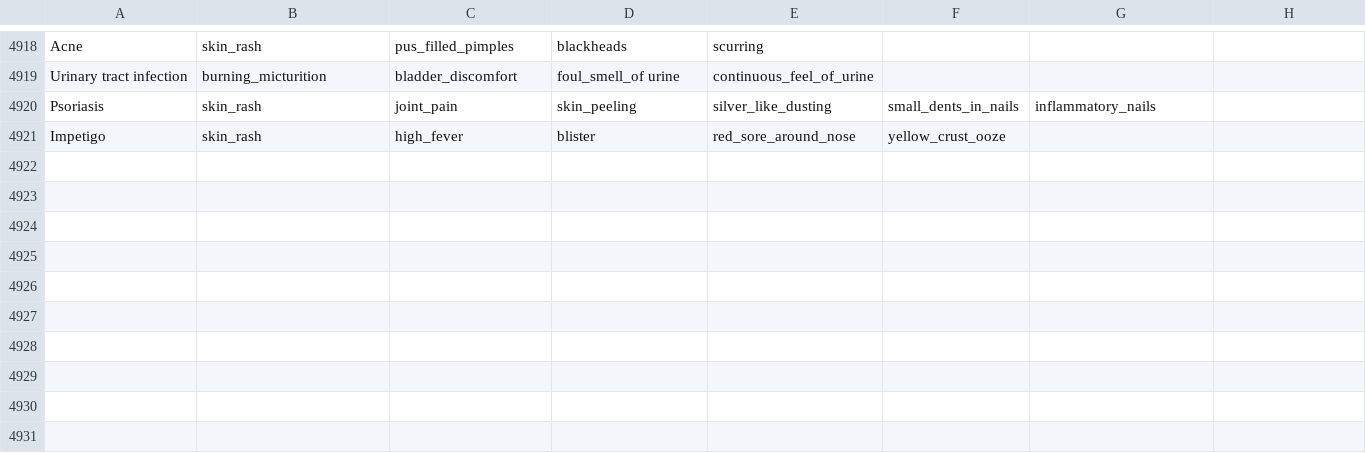
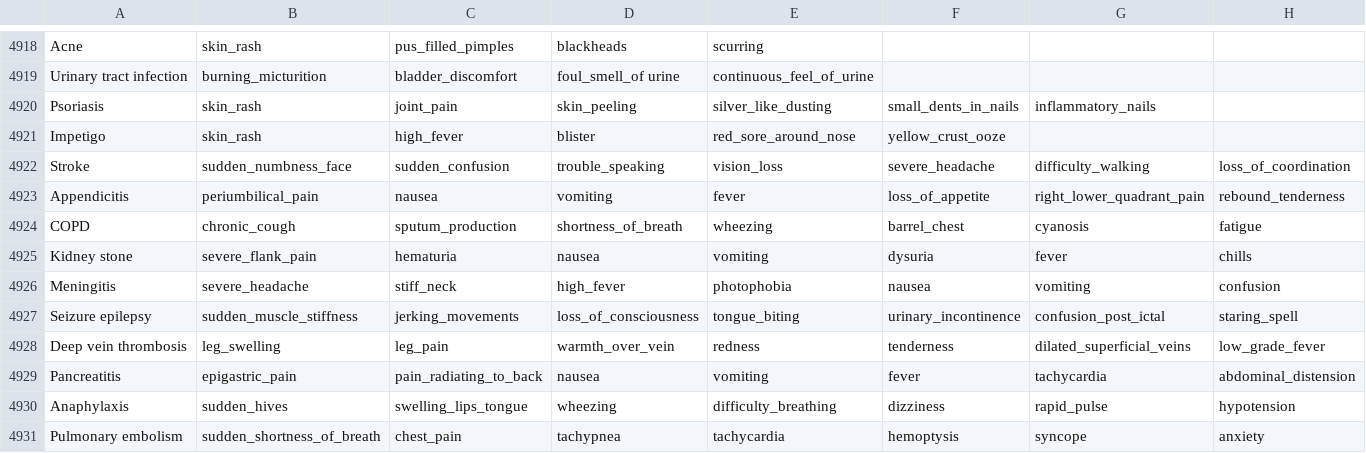
Before and after one commit to Intelligent-Triage-Team/intelligent-triage-system, a CSV file: ml-service/data/dataset.csv, drawn as a sheet; only a part is shown, gaps mark what is left out; rows hold the shown columns only; the diff names each change by its address in the sheet, - before the commit and + after, or states it on an @@ line.

```diff
--- a/ml-service/data/dataset.csv
+++ b/ml-service/data/dataset.csv
+row 4922: Stroke | sudden_numbness_face | sudden_confusion | trouble_speaking | vision_loss | severe_headache | difficulty_walking | loss_of_coordination
+row 4923: Appendicitis | periumbilical_pain | nausea | vomiting | fever | loss_of_appetite | right_lower_quadrant_pain | rebound_tenderness
+row 4924: COPD | chronic_cough | sputum_production | shortness_of_breath | wheezing | barrel_chest | cyanosis | fatigue
+row 4925: Kidney stone | severe_flank_pain | hematuria | nausea | vomiting | dysuria | fever | chills
+row 4926: Meningitis | severe_headache | stiff_neck | high_fever | photophobia | nausea | vomiting | confusion
+row 4927: Seizure epilepsy | sudden_muscle_stiffness | jerking_movements | loss_of_consciousness | tongue_biting | urinary_incontinence | confusion_post_ictal | staring_spell
+row 4928: Deep vein thrombosis | leg_swelling | leg_pain | warmth_over_vein | redness | tenderness | dilated_superficial_veins | low_grade_fever
+row 4929: Pancreatitis | epigastric_pain | pain_radiating_to_back | nausea | vomiting | fever | tachycardia | abdominal_distension
+row 4930: Anaphylaxis | sudden_hives | swelling_lips_tongue | wheezing | difficulty_breathing | dizziness | rapid_pulse | hypotension
+row 4931: Pulmonary embolism | sudden_shortness_of_breath | chest_pain | tachypnea | tachycardia | hemoptysis | syncope | anxiety
```
Also changed, not shown: 9 other files.
